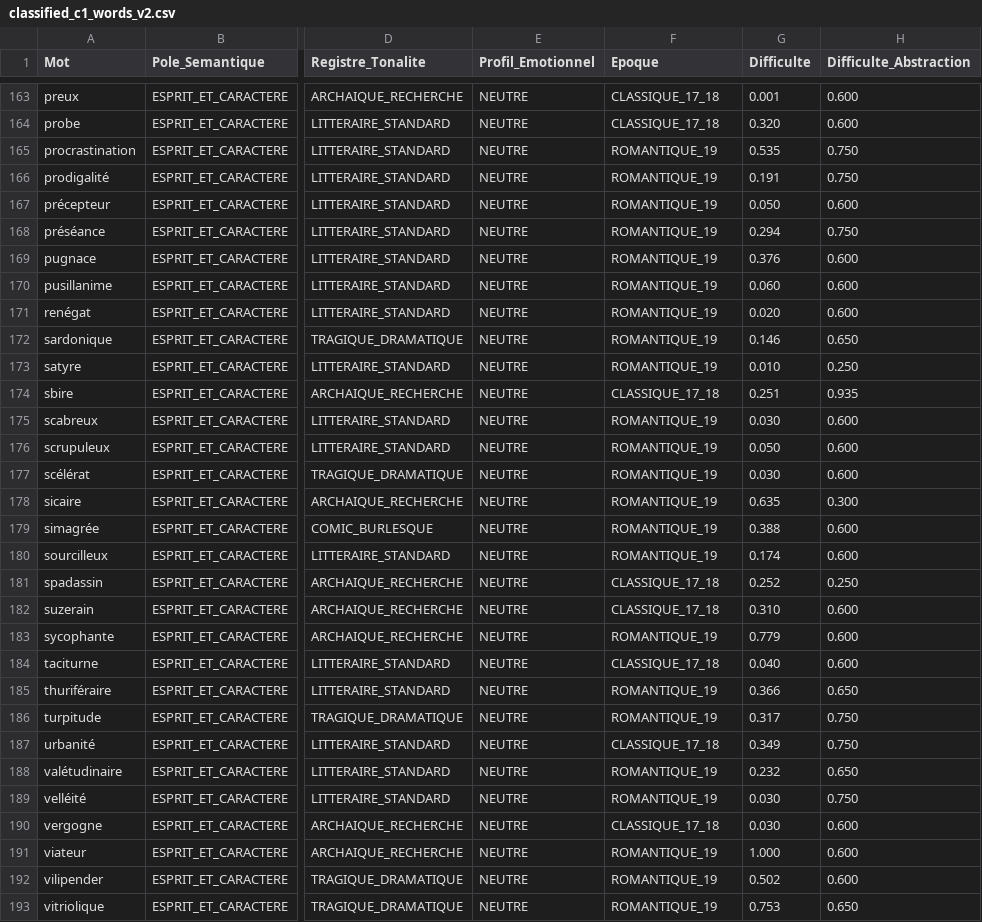
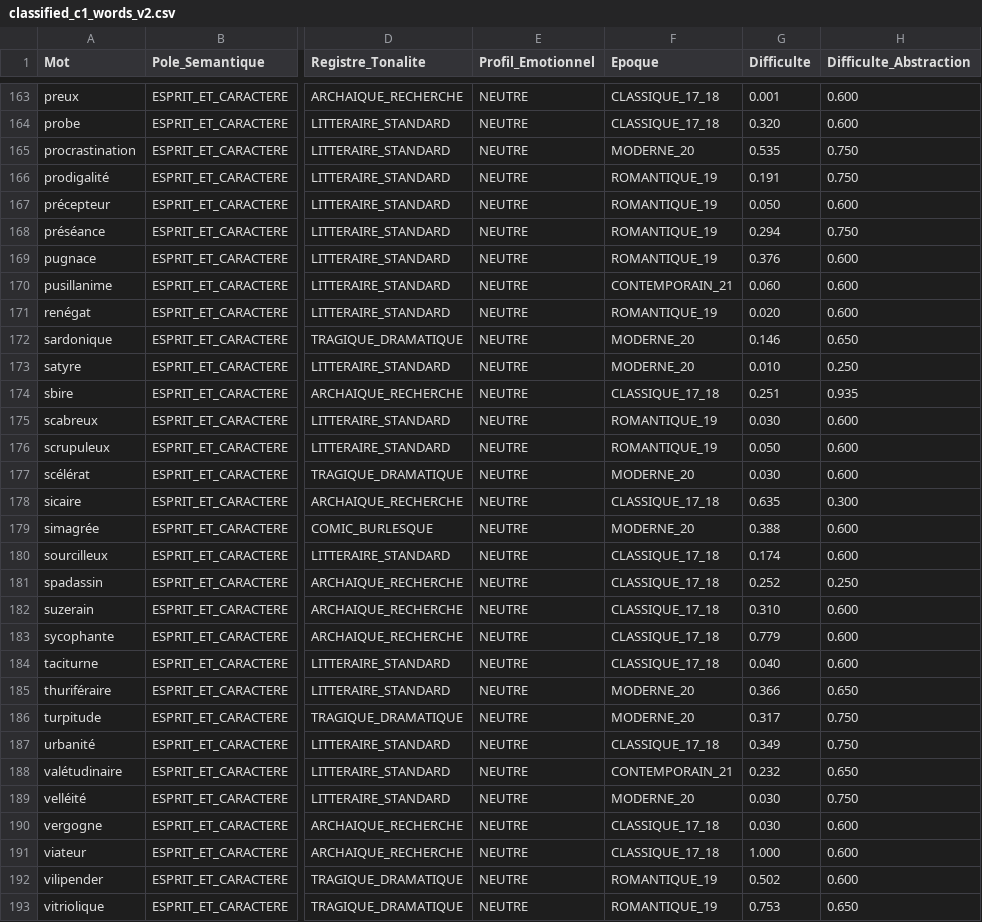
Before and after one commit to psycolobite/LexicaAndroid2, a CSV file: docs/amelioration_de_la_fonction_de_recherche/algorithme_de_presentation_des_extraits/classified_c1_words_v2.csv, drawn as a sheet; only a part is shown, gaps mark what is left out; the diff covers the shown part only; the diff names each change by its address in the sheet, - before the commit and + after, or states it on an @@ line.

```diff
--- a/docs/amelioration_de_la_fonction_de_recherche/algorithme_de_presentation_des_extraits/classified_c1_words_v2.csv
+++ b/docs/amelioration_de_la_fonction_de_recherche/algorithme_de_presentation_des_extraits/classified_c1_words_v2.csv
-F165 (Epoque): ROMANTIQUE_19
+F165 (Epoque): MODERNE_20
-F170 (Epoque): ROMANTIQUE_19
+F170 (Epoque): CONTEMPORAIN_21
-F172:F173 (Epoque): ROMANTIQUE_19
+F172:F173 (Epoque): MODERNE_20
-F177 (Epoque): ROMANTIQUE_19
+F177 (Epoque): MODERNE_20
-F178 (Epoque): ROMANTIQUE_19
+F178 (Epoque): CLASSIQUE_17_18
-F179 (Epoque): ROMANTIQUE_19
+F179 (Epoque): MODERNE_20
-F180 (Epoque): ROMANTIQUE_19
+F180 (Epoque): CLASSIQUE_17_18
-F183 (Epoque): ROMANTIQUE_19
+F183 (Epoque): CLASSIQUE_17_18
-F185:F186 (Epoque): ROMANTIQUE_19
+F185:F186 (Epoque): MODERNE_20
-F188 (Epoque): ROMANTIQUE_19
+F188 (Epoque): CONTEMPORAIN_21
-F189 (Epoque): ROMANTIQUE_19
+F189 (Epoque): MODERNE_20
-F191 (Epoque): ROMANTIQUE_19
+F191 (Epoque): CLASSIQUE_17_18
```
Also changed, not shown: 134 edited cells elsewhere in this file, docs/amelioration_de_la_fonction_de_recherche/algorithme_de_presentation_des_extraits/difficulty_comparison.csv, 2 other files.
